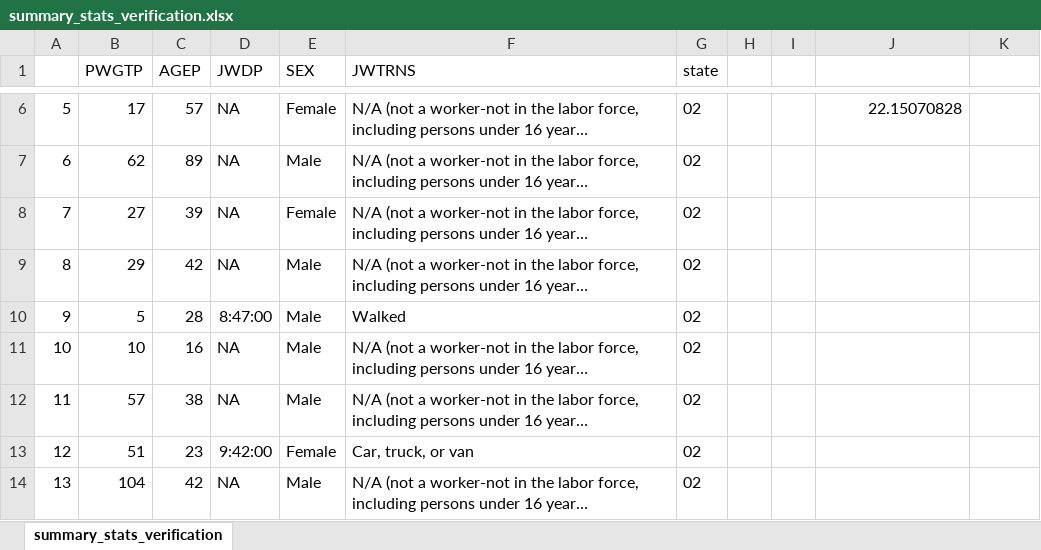
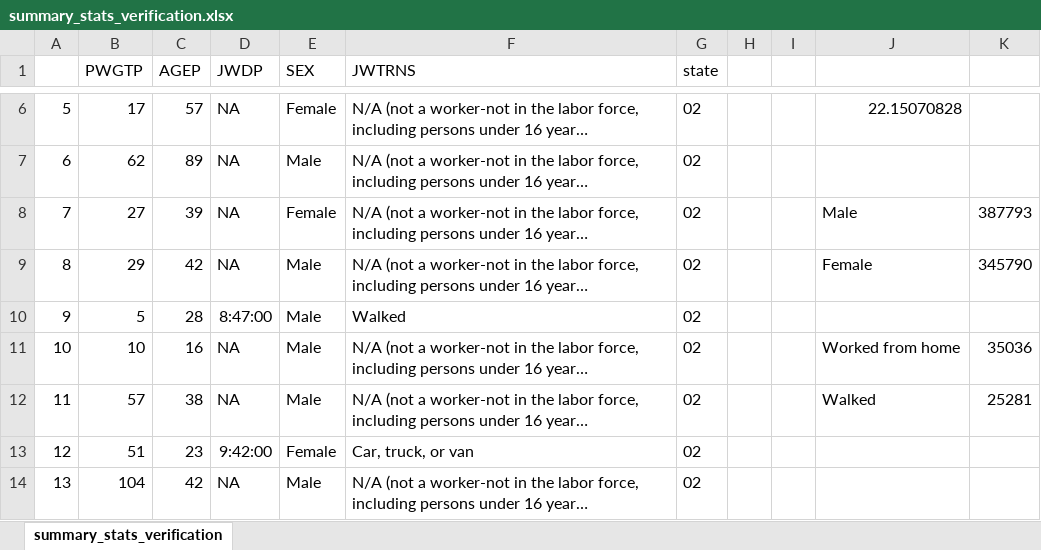
Before and after one commit to swgriggs/Project1, an Excel workbook: summary_stats_verification.xlsx, sheet summary_stats_verification, drawn as a sheet; only a part is shown, gaps mark what is left out; long unchanged cells end in …; values as stored, in another font and other column widths than the file's, no borders; the diff names each change by its address in the sheet, - before the commit and + after, or states it on an @@ line.

Commit message:
Added comments on Class and Function Verification. Made changes to plot function.  Cannot get it to work.

```diff
--- a/summary_stats_verification.xlsx (sheet summary_stats_verification)
+++ b/summary_stats_verification.xlsx (sheet summary_stats_verification)
-J8: (empty)
+J8: Male
-K8: (empty)
+K8: 387793
-J9: (empty)
+J9: Female
-K9: (empty)
+K9: 345790
-J11: (empty)
+J11: Worked from home
-K11: (empty)
+K11: 35036
-J12: (empty)
+J12: Walked
-K12: (empty)
+K12: 25281
```
Also changed, not shown: 2 other files.
